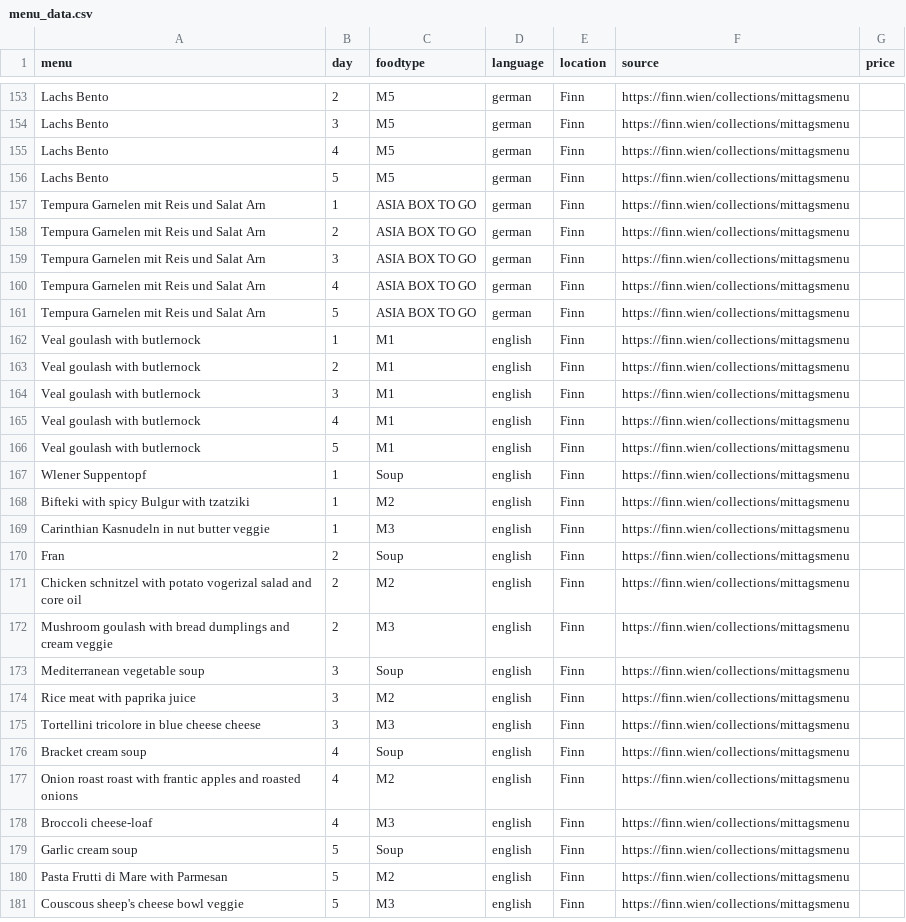
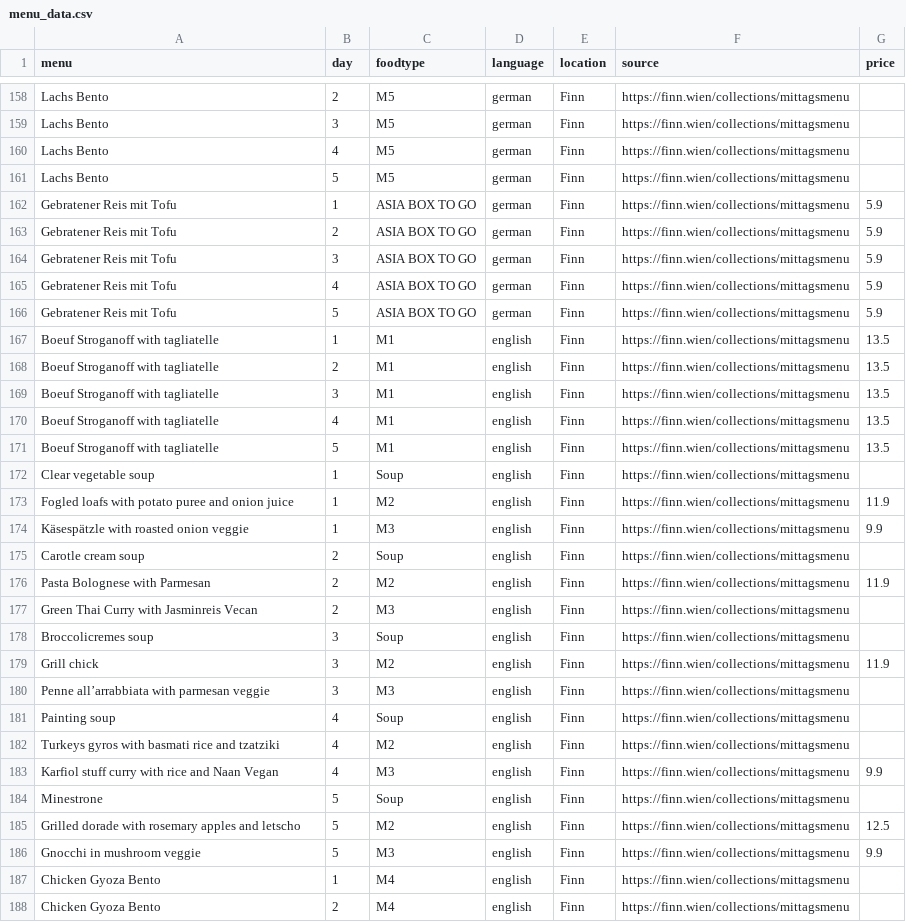
Before and after one commit to maxmheinze/menuscrape, a CSV file: menu_data.csv, drawn as a sheet; only a part is shown, gaps mark what is left out; the diff covers the shown part only.

```diff
--- a/menu_data.csv
+++ b/menu_data.csv
@@ -156,26 +161,28 @@ Lachs Bento,4,M5,german,Finn,https://finn.wien/collections/mittagsmenu,
 Lachs Bento,5,M5,german,Finn,https://finn.wien/collections/mittagsmenu,
-Tempura Garnelen mit Reis und Salat Arn,1,ASIA BOX TO GO,german,Finn,https://finn.wien/collections/mittagsmenu,
-Tempura Garnelen mit Reis und Salat Arn,2,ASIA BOX TO GO,german,Finn,https://finn.wien/collections/mittagsmenu,
-Tempura Garnelen mit Reis und Salat Arn,3,ASIA BOX TO GO,german,Finn,https://finn.wien/collections/mittagsmenu,
-Tempura Garnelen mit Reis und Salat Arn,4,ASIA BOX TO GO,german,Finn,https://finn.wien/collections/mittagsmenu,
-Tempura Garnelen mit Reis und Salat Arn,5,ASIA BOX TO GO,german,Finn,https://finn.wien/collections/mittagsmenu,
-Veal goulash with butlernock,1,M1,english,Finn,https://finn.wien/collections/mittagsmenu,
-Veal goulash with butlernock,2,M1,english,Finn,https://finn.wien/collections/mittagsmenu,
-Veal goulash with butlernock,3,M1,english,Finn,https://finn.wien/collections/mittagsmenu,
-Veal goulash with butlernock,4,M1,english,Finn,https://finn.wien/collections/mittagsmenu,
-Veal goulash with butlernock,5,M1,english,Finn,https://finn.wien/collections/mittagsmenu,
-Wlener Suppentopf,1,Soup,english,Finn,https://finn.wien/collections/mittagsmenu,
-Bifteki with spicy Bulgur with tzatziki,1,M2,english,Finn,https://finn.wien/collections/mittagsmenu,
-Carinthian Kasnudeln in nut butter veggie,1,M3,english,Finn,https://finn.wien/collections/mittagsmenu,
-Fran,2,Soup,english,Finn,https://finn.wien/collections/mittagsmenu,
-Chicken schnitzel with potato vogerizal salad and core oil,2,M2,english,Finn,https://finn.wien/collections/mittagsmenu,
-Mushroom goulash with bread dumplings and cream veggie,2,M3,english,Finn,https://finn.wien/collections/mittagsmenu,
-Mediterranean vegetable soup,3,Soup,english,Finn,https://finn.wien/collections/mittagsmenu,
-Rice meat with paprika juice,3,M2,english,Finn,https://finn.wien/collections/mittagsmenu,
-Tortellini tricolore in blue cheese cheese,3,M3,english,Finn,https://finn.wien/collections/mittagsmenu,
-Bracket cream soup,4,Soup,english,Finn,https://finn.wien/collections/mittagsmenu,
-Onion roast roast with frantic apples and roasted onions,4,M2,english,Finn,https://finn.wien/collections/mittagsmenu,
-Broccoli cheese-loaf,4,M3,english,Finn,https://finn.wien/collections/mittagsmenu,
-Garlic cream soup,5,Soup,english,Finn,https://finn.wien/collections/mittagsmenu,
-Pasta Frutti di Mare with Parmesan,5,M2,english,Finn,https://finn.wien/collections/mittagsmenu,
-Couscous sheep's cheese bowl veggie,5,M3,english,Finn,https://finn.wien/collections/mittagsmenu,
+Gebratener Reis mit Tofu,1,ASIA BOX TO GO,german,Finn,https://finn.wien/collections/mittagsmenu,5.9
+Gebratener Reis mit Tofu,2,ASIA BOX TO GO,german,Finn,https://finn.wien/collections/mittagsmenu,5.9
+Gebratener Reis mit Tofu,3,ASIA BOX TO GO,german,Finn,https://finn.wien/collections/mittagsmenu,5.9
+Gebratener Reis mit Tofu,4,ASIA BOX TO GO,german,Finn,https://finn.wien/collections/mittagsmenu,5.9
+Gebratener Reis mit Tofu,5,ASIA BOX TO GO,german,Finn,https://finn.wien/collections/mittagsmenu,5.9
+Boeuf Stroganoff with tagliatelle,1,M1,english,Finn,https://finn.wien/collections/mittagsmenu,13.5
+Boeuf Stroganoff with tagliatelle,2,M1,english,Finn,https://finn.wien/collections/mittagsmenu,13.5
+Boeuf Stroganoff with tagliatelle,3,M1,english,Finn,https://finn.wien/collections/mittagsmenu,13.5
+Boeuf Stroganoff with tagliatelle,4,M1,english,Finn,https://finn.wien/collections/mittagsmenu,13.5
+Boeuf Stroganoff with tagliatelle,5,M1,english,Finn,https://finn.wien/collections/mittagsmenu,13.5
+Clear vegetable soup,1,Soup,english,Finn,https://finn.wien/collections/mittagsmenu,
+Fogled loafs with potato puree and onion juice,1,M2,english,Finn,https://finn.wien/collections/mittagsmenu,11.9
+Käsespätzle with roasted onion veggie,1,M3,english,Finn,https://finn.wien/collections/mittagsmenu,9.9
+Carotle cream soup,2,Soup,english,Finn,https://finn.wien/collections/mittagsmenu,
+Pasta Bolognese with Parmesan,2,M2,english,Finn,https://finn.wien/collections/mittagsmenu,11.9
+Green Thai Curry with Jasminreis Vecan,2,M3,english,Finn,https://finn.wien/collections/mittagsmenu,
+Broccolicremes soup,3,Soup,english,Finn,https://finn.wien/collections/mittagsmenu,
+Grill chick,3,M2,english,Finn,https://finn.wien/collections/mittagsmenu,11.9
+Penne all’arrabbiata with parmesan veggie,3,M3,english,Finn,https://finn.wien/collections/mittagsmenu,
+Painting soup,4,Soup,english,Finn,https://finn.wien/collections/mittagsmenu,
+Turkeys gyros with basmati rice and tzatziki,4,M2,english,Finn,https://finn.wien/collections/mittagsmenu,
+Karfiol stuff curry with rice and Naan Vegan,4,M3,english,Finn,https://finn.wien/collections/mittagsmenu,9.9
+Minestrone,5,Soup,english,Finn,https://finn.wien/collections/mittagsmenu,
+Grilled dorade with rosemary apples and letscho,5,M2,english,Finn,https://finn.wien/collections/mittagsmenu,12.5
+Gnocchi in mushroom veggie,5,M3,english,Finn,https://finn.wien/collections/mittagsmenu,9.9
+Chicken Gyoza Bento,1,M4,english,Finn,https://finn.wien/collections/mittagsmenu,
+Chicken Gyoza Bento,2,M4,english,Finn,https://finn.wien/collections/mittagsmenu,
```
Also changed, not shown: 8 added rows and 80 edited cells elsewhere in this file, 1 other file.
